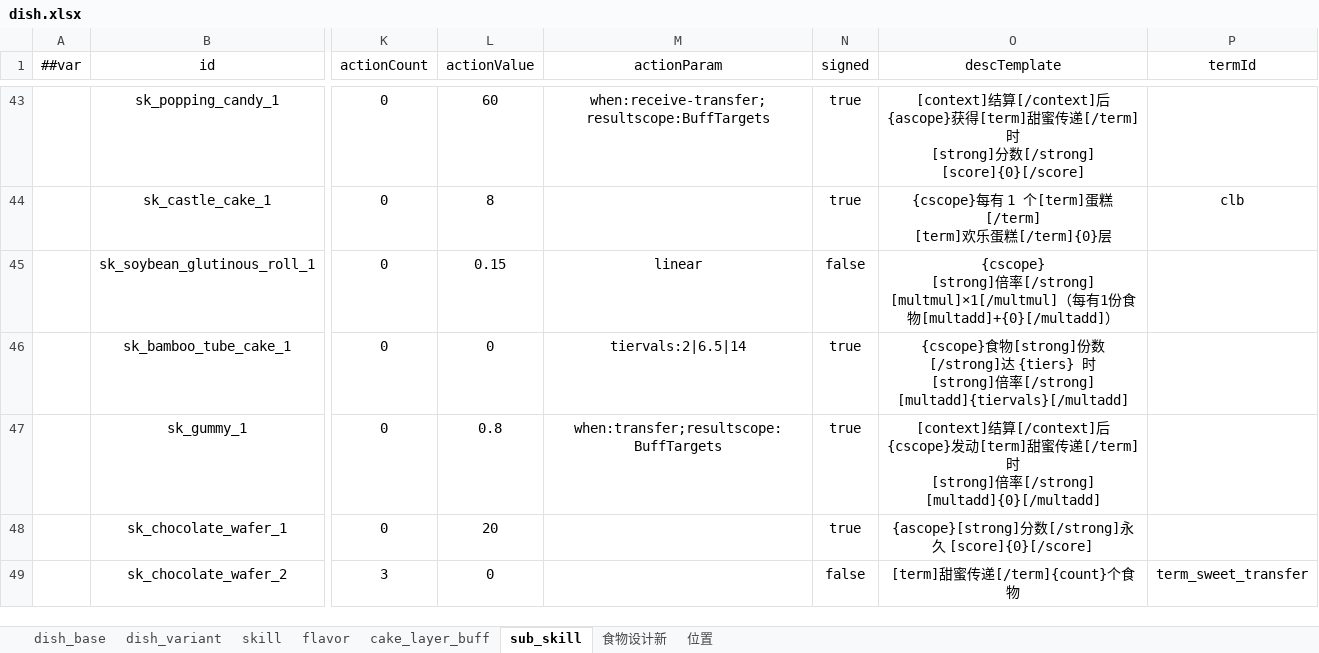
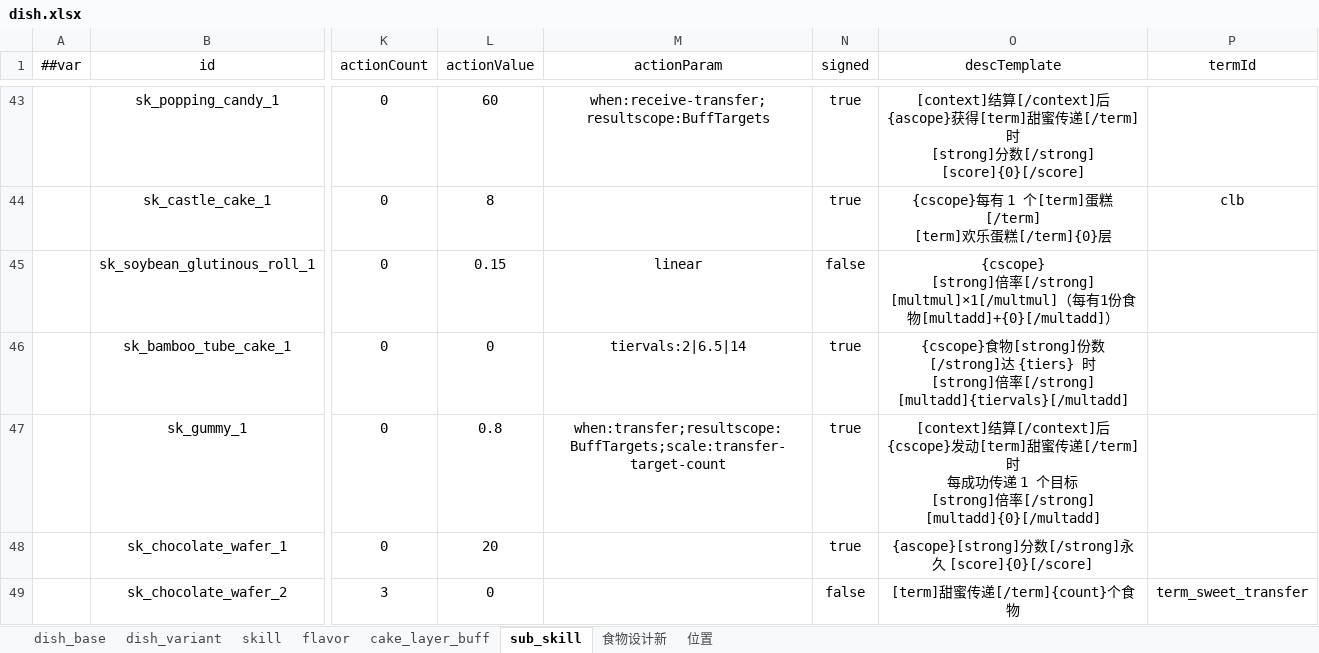
Before and after one commit to 2563495284/gourmetproject, an Excel workbook: GourmetProject/GameConfig/Datas/dish.xlsx, sheet sub_skill, drawn as a sheet; only a part is shown, gaps mark what is left out; values as stored, in another font and other column widths than the file's, no borders; ↵ is a line break in a cell; the diff names each change by its address in the sheet, - before the commit and + after, or states it on an @@ line.

```diff
--- a/GourmetProject/GameConfig/Datas/dish.xlsx (sheet sub_skill)
+++ b/GourmetProject/GameConfig/Datas/dish.xlsx (sheet sub_skill)
-M47 (actionParam): when:transfer;resultscope:BuffTargets
+M47 (actionParam): when:transfer;resultscope:BuffTargets;scale:transfer-target-count
-O47 (descTemplate): …时 ↵ [strong]倍…
+O47 (descTemplate): …时 ↵ 每成功传递 1 个目标 ↵ [strong]倍…
```
Also changed, not shown: sheet 食物设计新, GourmetProject/GameConfig/Datas/action.xlsx, GourmetProject/GameConfig/Datas/event.xlsx, 28 other files.
